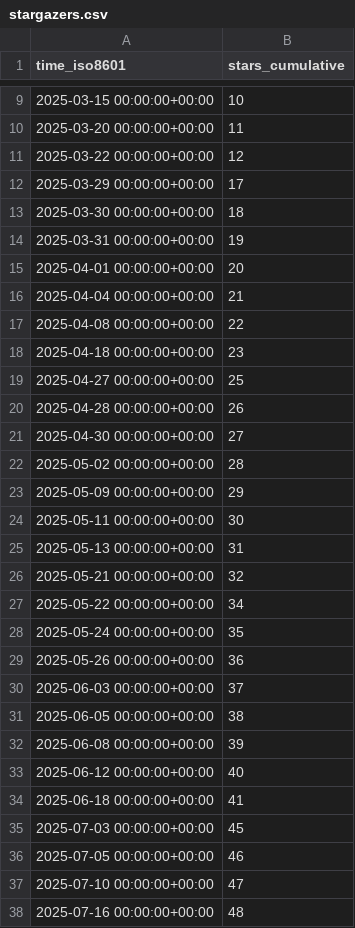
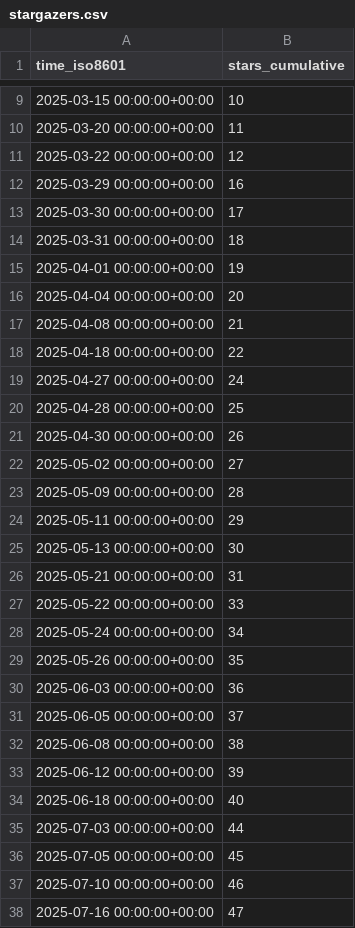
Before and after one commit to shalenMathew/Quotes-app, a CSV file: shalenMathew/Quotes-app/ghrs-data/stargazers.csv, drawn as a sheet; only a part is shown, gaps mark what is left out; the diff covers the shown part only.

```diff
--- a/shalenMathew/Quotes-app/ghrs-data/stargazers.csv
+++ b/shalenMathew/Quotes-app/ghrs-data/stargazers.csv
@@ -11,28 +11,28 @@ time_iso8601,stars_cumulative
 2025-03-22 00:00:00+00:00,12
-2025-03-29 00:00:00+00:00,17
-2025-03-30 00:00:00+00:00,18
-2025-03-31 00:00:00+00:00,19
-2025-04-01 00:00:00+00:00,20
-2025-04-04 00:00:00+00:00,21
-2025-04-08 00:00:00+00:00,22
-2025-04-18 00:00:00+00:00,23
-2025-04-27 00:00:00+00:00,25
-2025-04-28 00:00:00+00:00,26
-2025-04-30 00:00:00+00:00,27
-2025-05-02 00:00:00+00:00,28
-2025-05-09 00:00:00+00:00,29
-2025-05-11 00:00:00+00:00,30
-2025-05-13 00:00:00+00:00,31
-2025-05-21 00:00:00+00:00,32
-2025-05-22 00:00:00+00:00,34
-2025-05-24 00:00:00+00:00,35
-2025-05-26 00:00:00+00:00,36
-2025-06-03 00:00:00+00:00,37
-2025-06-05 00:00:00+00:00,38
-2025-06-08 00:00:00+00:00,39
-2025-06-12 00:00:00+00:00,40
-2025-06-18 00:00:00+00:00,41
-2025-07-03 00:00:00+00:00,45
-2025-07-05 00:00:00+00:00,46
-2025-07-10 00:00:00+00:00,47
-2025-07-16 00:00:00+00:00,48
+2025-03-29 00:00:00+00:00,16
+2025-03-30 00:00:00+00:00,17
+2025-03-31 00:00:00+00:00,18
+2025-04-01 00:00:00+00:00,19
+2025-04-04 00:00:00+00:00,20
+2025-04-08 00:00:00+00:00,21
+2025-04-18 00:00:00+00:00,22
+2025-04-27 00:00:00+00:00,24
+2025-04-28 00:00:00+00:00,25
+2025-04-30 00:00:00+00:00,26
+2025-05-02 00:00:00+00:00,27
+2025-05-09 00:00:00+00:00,28
+2025-05-11 00:00:00+00:00,29
+2025-05-13 00:00:00+00:00,30
+2025-05-21 00:00:00+00:00,31
+2025-05-22 00:00:00+00:00,33
+2025-05-24 00:00:00+00:00,34
+2025-05-26 00:00:00+00:00,35
+2025-06-03 00:00:00+00:00,36
+2025-06-05 00:00:00+00:00,37
+2025-06-08 00:00:00+00:00,38
+2025-06-12 00:00:00+00:00,39
+2025-06-18 00:00:00+00:00,40
+2025-07-03 00:00:00+00:00,44
+2025-07-05 00:00:00+00:00,45
+2025-07-10 00:00:00+00:00,46
+2025-07-16 00:00:00+00:00,47
```
Also changed, not shown: 8 edited cells elsewhere in this file.
